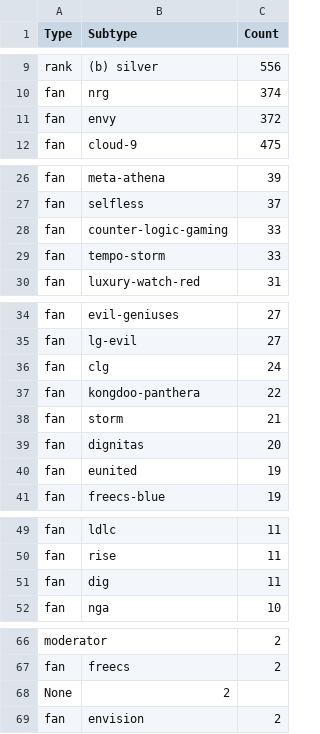
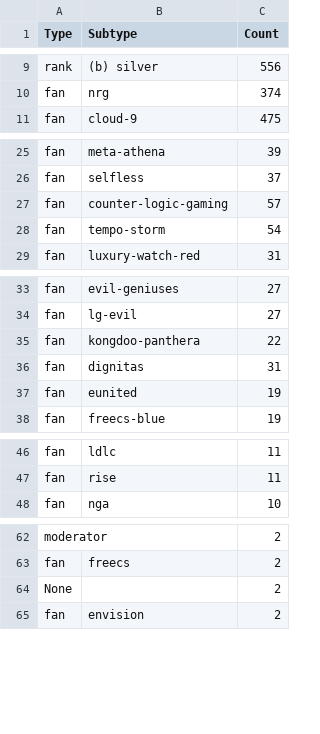
Before and after one commit to competitiveoverwatch/Data, a CSV file: Flairs/2017-05-22-tidied.csv, drawn as a sheet; only a part is shown, gaps mark what is left out; the diff covers the shown part only.

Commit message:
Fixed latest flair csv formatting, tidied more

```diff
--- a/Flairs/2017-05-22-tidied.csv
+++ b/Flairs/2017-05-22-tidied.csv
@@ -10,3 +10,2 @@ rank,(b) silver,556
 fan,nrg,374
-fan,envy,372
 fan,cloud-9,475
@@ -27,4 +26,4 @@ fan,meta-athena,39
 fan,selfless,37
-fan,counter-logic-gaming,33
-fan,tempo-storm,33
+fan,counter-logic-gaming,57
+fan,tempo-storm,54
 fan,luxury-watch-red,31
@@ -35,6 +34,4 @@ fan,evil-geniuses,27
 fan,lg-evil,27
-fan,clg,24
 fan,kongdoo-panthera,22
-fan,storm,21
-fan,dignitas,20
+fan,dignitas,31
 fan,eunited,19
@@ -50,3 +47,2 @@ fan,ldlc,11
 fan,rise,11
-fan,dig,11
 fan,nga,10
@@ -67,3 +63,3 @@ moderator,,2
 fan,freecs,2
-None,2
+None,,2
 fan,envision,2
```
Also changed, not shown: 1 edited cell elsewhere in this file, Flairs/2017-05-22.csv.
